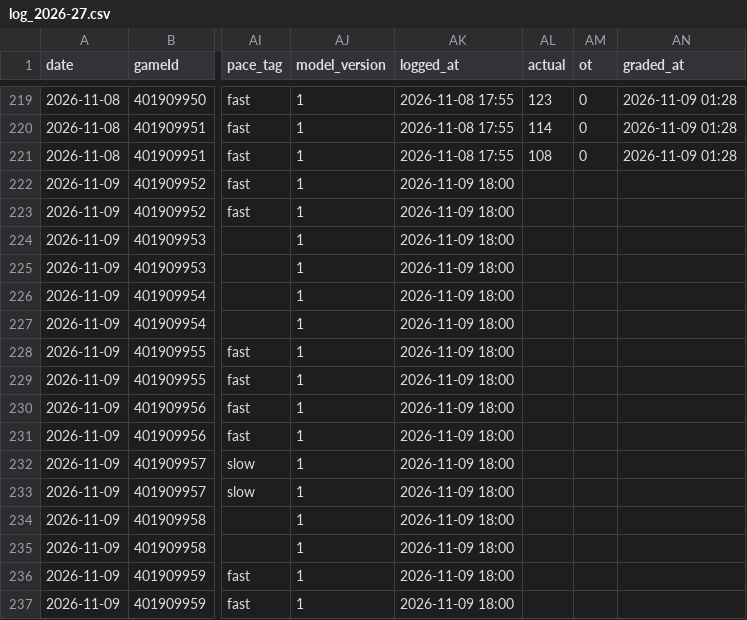
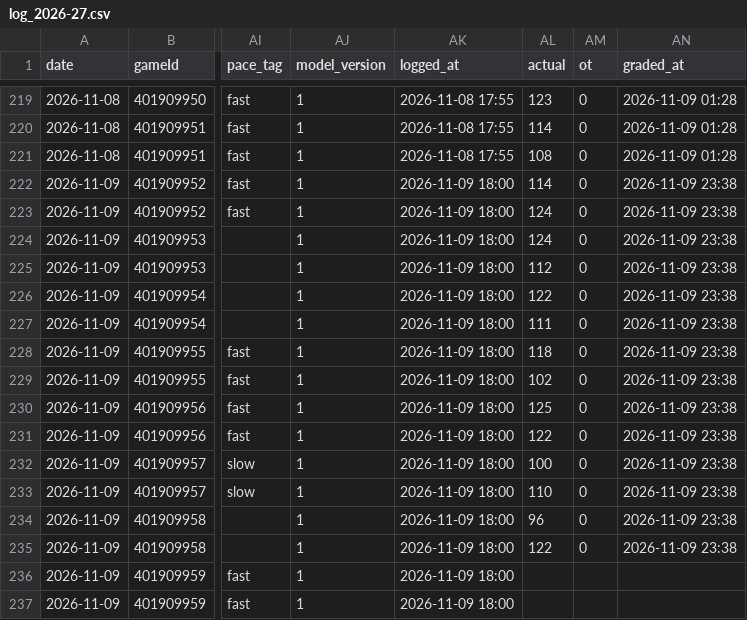
Before and after one commit to Johnbrick123/nba-unders, a CSV file: monitor/log_2026-27.csv, drawn as a sheet; only a part is shown, gaps mark what is left out; the diff names each change by its address in the sheet, - before the commit and + after, or states it on an @@ line.

```diff
--- a/monitor/log_2026-27.csv
+++ b/monitor/log_2026-27.csv
-AL222 (actual): (empty)
+AL222 (actual): 114
-AM222:AM235 (ot): (empty)
+AM222:AM235 (ot): 0
-AN222:AN235 (graded_at): (empty)
+AN222:AN235 (graded_at): 2026-11-09 23:38
-AL223:AL224 (actual): (empty)
+AL223:AL224 (actual): 124
-AL225 (actual): (empty)
+AL225 (actual): 112
-AL226 (actual): (empty)
+AL226 (actual): 122
-AL227 (actual): (empty)
+AL227 (actual): 111
-AL228 (actual): (empty)
+AL228 (actual): 118
-AL229 (actual): (empty)
+AL229 (actual): 102
-AL230 (actual): (empty)
+AL230 (actual): 125
-AL231 (actual): (empty)
+AL231 (actual): 122
-AL232 (actual): (empty)
+AL232 (actual): 100
-AL233 (actual): (empty)
+AL233 (actual): 110
-AL234 (actual): (empty)
+AL234 (actual): 96
-AL235 (actual): (empty)
+AL235 (actual): 122
```
Also changed, not shown: backtest/data/games_2026.csv, 5 other files.
